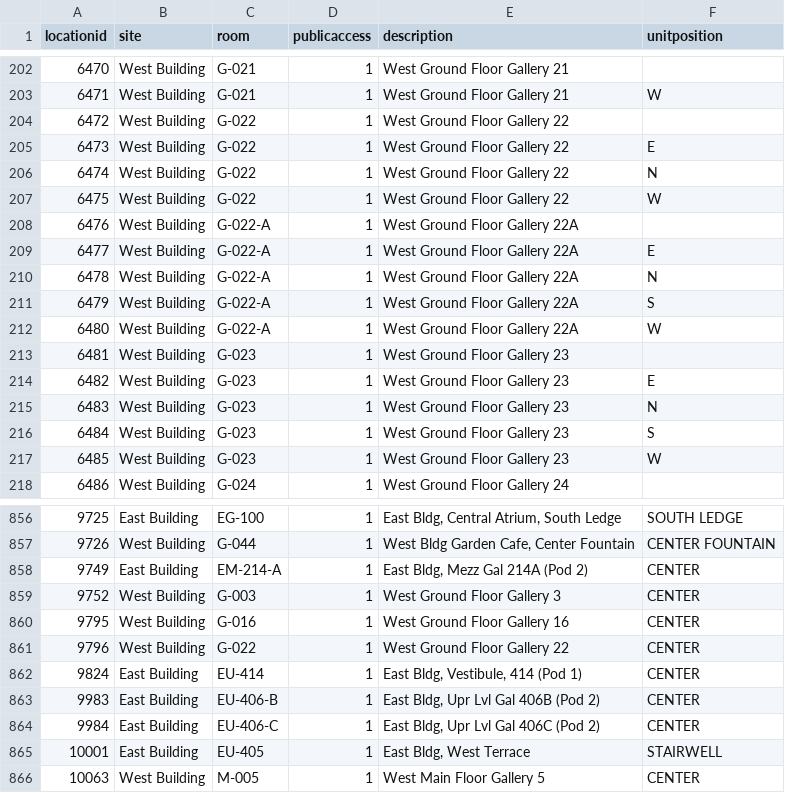
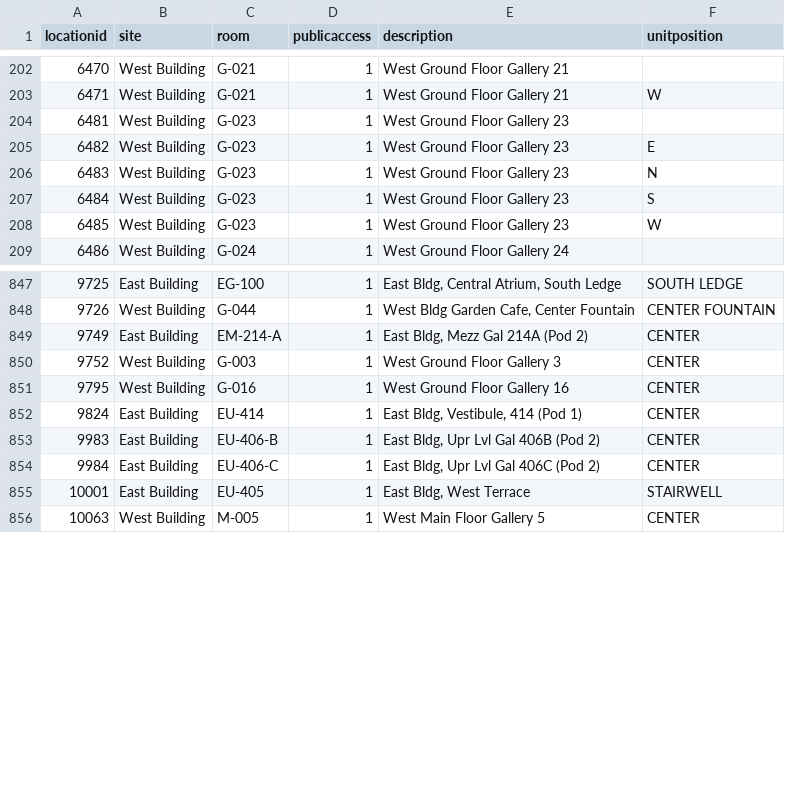
Before and after one commit to isabellajanderson/NGA_Open_Data, a CSV file: data/locations.csv, drawn as a sheet; only a part is shown, gaps mark what is left out; the diff names each change by its address in the sheet, - before the commit and + after, or states it on an @@ line.

Commit message:
2025-07-22 data export

```diff
--- a/data/locations.csv
+++ b/data/locations.csv
-row 204: 6472 | West Building | G-022 | 1 | West Ground Floor Gallery 22
-row 205: 6473 | West Building | G-022 | 1 | West Ground Floor Gallery 22 | E
-row 206: 6474 | West Building | G-022 | 1 | West Ground Floor Gallery 22 | N
-row 207: 6475 | West Building | G-022 | 1 | West Ground Floor Gallery 22 | W
-row 208: 6476 | West Building | G-022-A | 1 | West Ground Floor Gallery 22A
-row 209: 6477 | West Building | G-022-A | 1 | West Ground Floor Gallery 22A | E
-row 210: 6478 | West Building | G-022-A | 1 | West Ground Floor Gallery 22A | N
-row 211: 6479 | West Building | G-022-A | 1 | West Ground Floor Gallery 22A | S
-row 212: 6480 | West Building | G-022-A | 1 | West Ground Floor Gallery 22A | W
-row 861: 9796 | West Building | G-022 | 1 | West Ground Floor Gallery 22 | CENTER
```
Also changed, not shown: data/objects_historical_data.csv, data/preferred_locations.csv, 3 other files.
